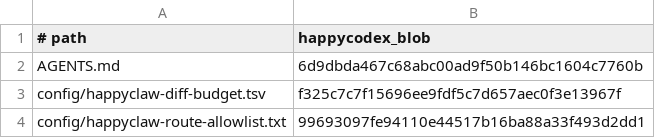
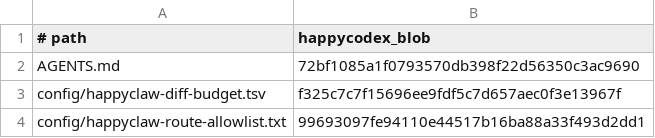
Before and after one commit to heywekko/happycodex, a TSV file: config/happycodex-extra-budget.tsv, drawn as a sheet; only a part is shown.

```diff
--- a/config/happycodex-extra-budget.tsv
+++ b/config/happycodex-extra-budget.tsv
@@ -1,3 +1,3 @@
 # path	happycodex_blob
-AGENTS.md	6d9dbda467c68abc00ad9f50b146bc1604c7760b
+AGENTS.md	72bf1085a1f0793570db398f22d56350c3ac9690
 config/happyclaw-diff-budget.tsv	f325c7c7f15696ee9fdf5c7d657aec0f3e13967f
```
Also changed, not shown: 1 other file.
